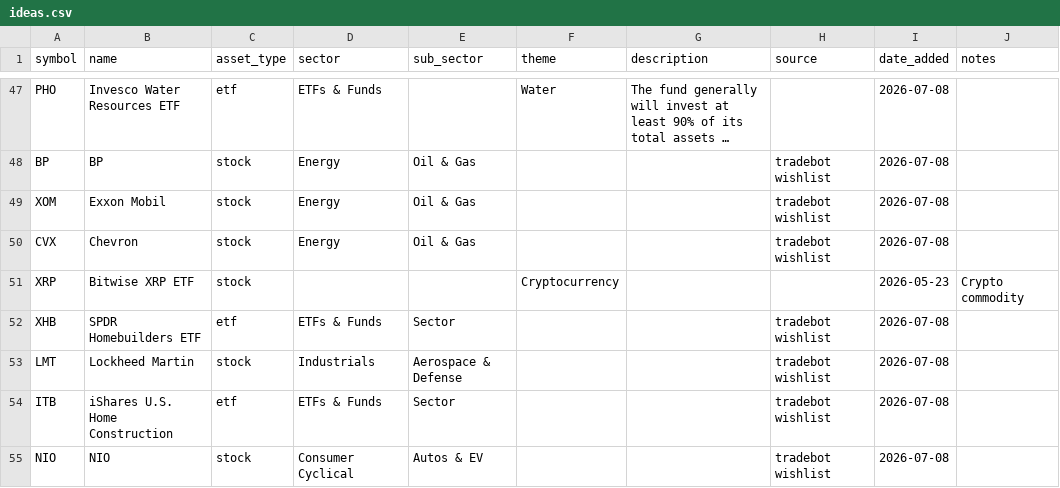
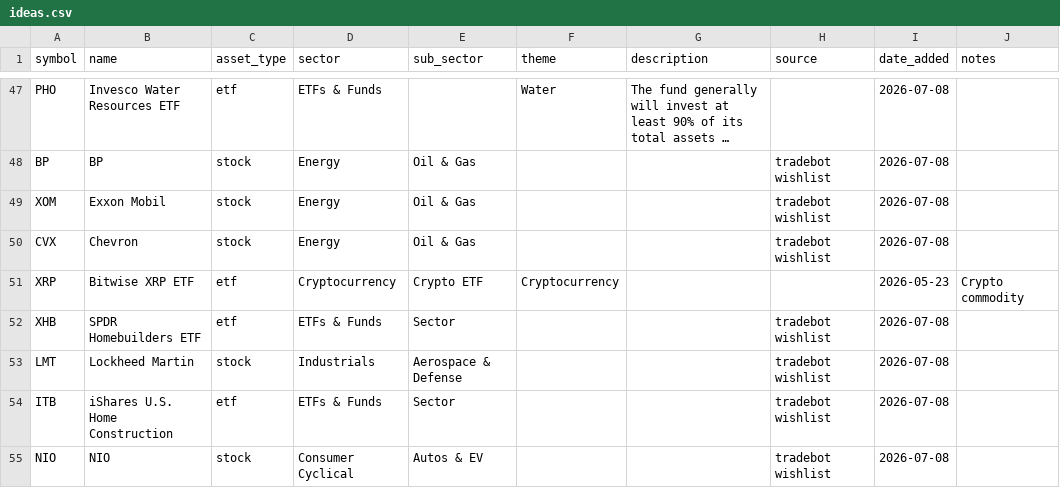
Before and after one commit to frankgrant333-hue/Investment_Radar, a CSV file: ideas.csv, drawn as a sheet; only a part is shown, gaps mark what is left out; long unchanged cells end in ….

```diff
--- a/ideas.csv
+++ b/ideas.csv
@@ -50,3 +50,3 @@ XOM,Exxon Mobil,stock,Energy,Oil & Gas,,,tradebot wishlist,2026-07-08,
 CVX,Chevron,stock,Energy,Oil & Gas,,,tradebot wishlist,2026-07-08,
-XRP,Bitwise XRP ETF,stock,,,Cryptocurrency,,,2026-05-23,Crypto commodity
+XRP,Bitwise XRP ETF,etf,Cryptocurrency,Crypto ETF,Cryptocurrency,,,2026-05-23,Crypto commodity
 XHB,SPDR Homebuilders ETF,etf,ETFs & Funds,Sector,,,tradebot wishlist,2026-07-08,
```
Also changed, not shown: latest_metrics.csv, 12 other files.
